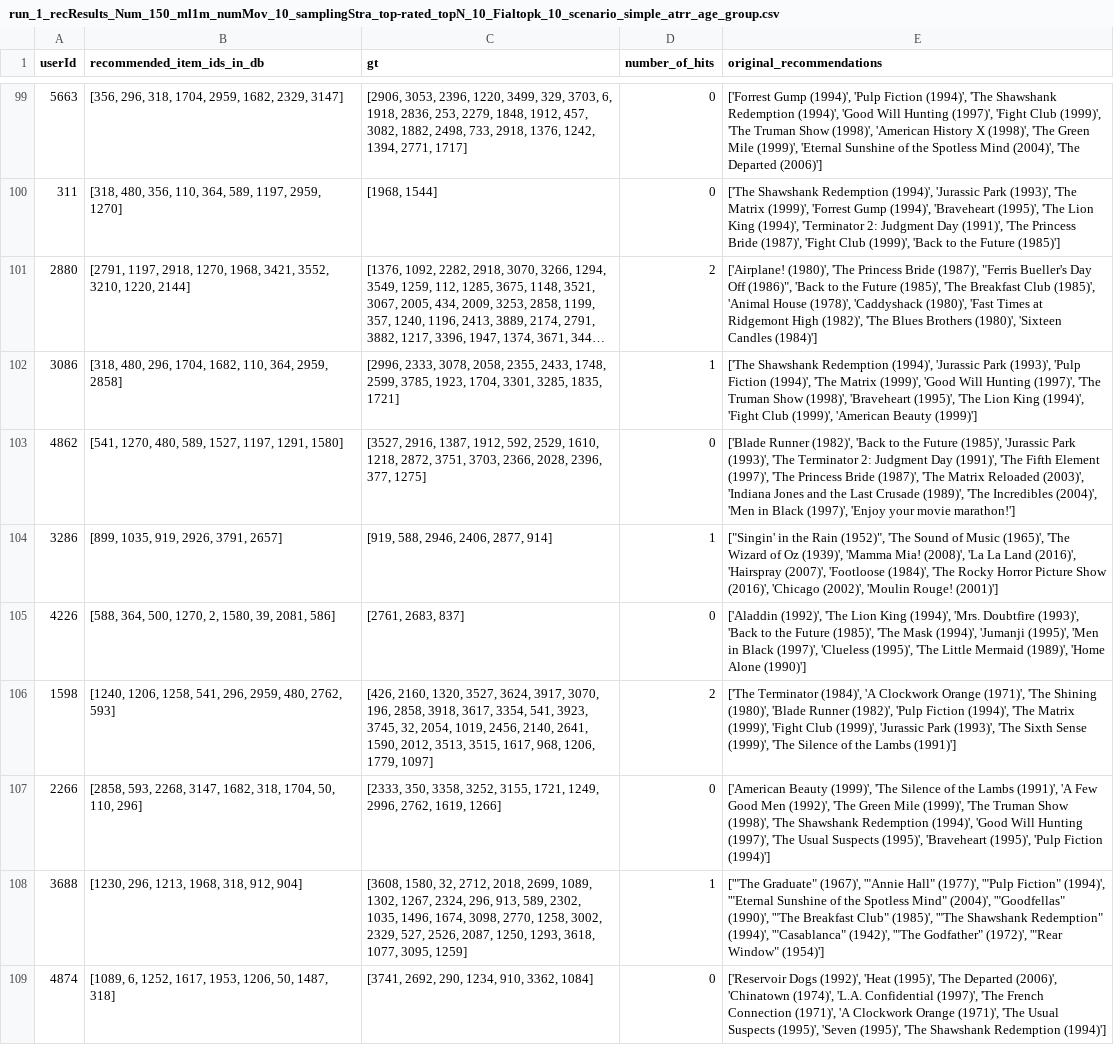
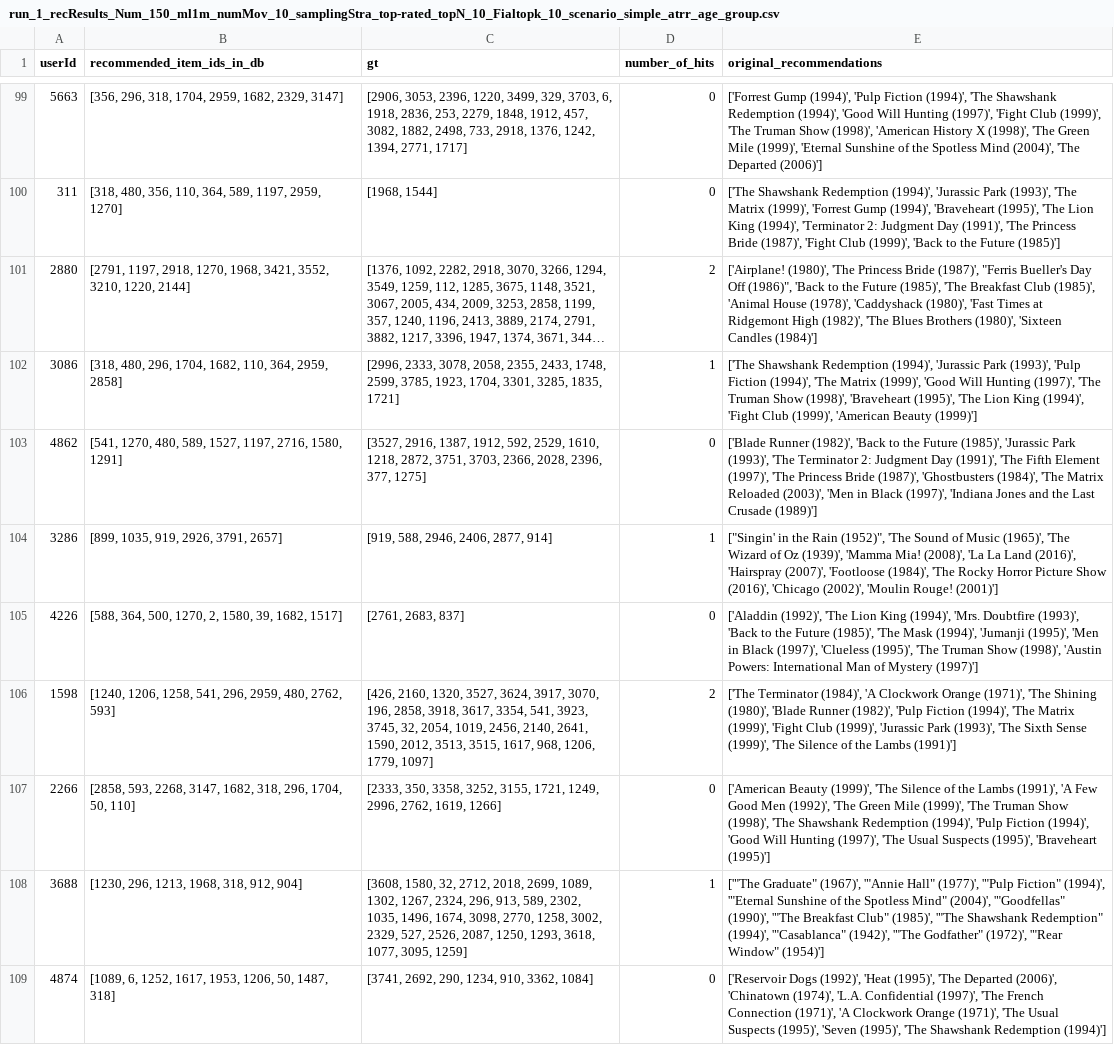
Before and after one commit to yasdel/ChatGPT_CFairness, a CSV file: results/run_1_recResults_Num_150_ml1m_numMov_10_samplingStra_top-rated_topN_10_Fialtopk_10_scenario_simple_atrr_age_group.csv, drawn as a sheet; only a part is shown, gaps mark what is left out; long unchanged cells end in …; the diff covers the shown part only.

```diff
--- a/results/run_1_recResults_Num_150_ml1m_numMov_10_samplingStra_top-rated_topN_10_Fialtopk_10_scenario_simple_atrr_age_group.csv
+++ b/results/run_1_recResults_Num_150_ml1m_numMov_10_samplingStra_top-rated_topN_10_Fialtopk_10_scenario_simple_atrr_age_group.csv
@@ -102,7 +102,7 @@ userId,recommended_item_ids_in_db,gt,number_of_hits,original_recommendations
 3086,"[318, 480, 296, 1704, 1682, 110, 364, 2959, 2858]","[2996, 2333, 3078, 2058, 2355, 2433, 1748, 2599, 3785, 1923, 1704, 3301, 3285, 1835, 1721]",1,"['The Shawshank Redemption (1994)', 'Jurassic Park (1993)', 'Pulp Fiction (1994)', 'The Matrix (1999)', 'Good Will Hunting (1997)', 'The Truman Show (1998)', 'Braveheart (1995)', 'The Lion King (1994)', 'Fight Club (1999)', 'American Beauty (1999)']"
-4862,"[541, 1270, 480, 589, 1527, 1197, 1291, 1580]","[3527, 2916, 1387, 1912, 592, 2529, 1610, 1218, 2872, 3751, 3703, 2366, 2028, 2396, 377, 1275]",0,"['Blade Runner (1982)', 'Back to the Future (1985)', 'Jurassic Park (1993)', 'The Terminator 2: Judgment Day (1991)', 'The Fifth Element (1997)', 'The Princess Bride (1987)', 'The Matrix Reloaded (2003)', 'Indiana Jones and the Last Crusade (1989)', 'The Incredibles (2004)', 'Men in Black (1997)', 'Enjoy your movie marathon!']"
+4862,"[541, 1270, 480, 589, 1527, 1197, 2716, 1580, 1291]","[3527, 2916, 1387, 1912, 592, 2529, 1610, 1218, 2872, 3751, 3703, 2366, 2028, 2396, 377, 1275]",0,"['Blade Runner (1982)', 'Back to the Future (1985)', 'Jurassic Park (1993)', 'The Terminator 2: Judgment Day (1991)', 'The Fifth Element (1997)', 'The Princess Bride (1987)', 'Ghostbusters (1984)', 'The Matrix Reloaded (2003)', 'Men in Black (1997)', 'Indiana Jones and the Last Crusade (1989)']"
 3286,"[899, 1035, 919, 2926, 3791, 2657]","[919, 588, 2946, 2406, 2877, 914]",1,"[""Singin' in the Rain (1952)"", 'The Sound of Music (1965)', 'The Wizard of Oz (1939)', 'Mamma Mia! (2008)', 'La La Land (2016)', 'Hairspray (2007)', 'Footloose (1984)', 'The Rocky Horror Picture Show (2016)', 'Chicago (2002)', 'Moulin Rouge! (2001)']"
-4226,"[588, 364, 500, 1270, 2, 1580, 39, 2081, 586]","[2761, 2683, 837]",0,"['Aladdin (1992)', 'The Lion King (1994)', 'Mrs. Doubtfire (1993)', 'Back to the Future (1985)', 'The Mask (1994)', 'Jumanji (1995)', 'Men in Black (1997)', 'Clueless (1995)', 'The Little Mermaid (1989)', 'Home Alone (1990)']"
+4226,"[588, 364, 500, 1270, 2, 1580, 39, 1682, 1517]","[2761, 2683, 837]",0,"['Aladdin (1992)', 'The Lion King (1994)', 'Mrs. Doubtfire (1993)', 'Back to the Future (1985)', 'The Mask (1994)', 'Jumanji (1995)', 'Men in Black (1997)', 'Clueless (1995)', 'The Truman Show (1998)', 'Austin Powers: International Man of Mystery (1997)']"
 1598,"[1240, 1206, 1258, 541, 296, 2959, 480, 2762, 593]","[426, 2160, 1320, 3527, 3624, 3917, 3070, 196, 2858, 3918, 3617, 3354, 541, 3923, 3745, 32, 2054, 1019, 2456, 2140, 2641, 1590, 2012, 3513, 3515, 1617, 968, 1206, 1779, 1097]",2,"['The Terminator (1984)', 'A Clockwork Orange (1971)', 'The Shining (1980)', 'Blade Runner (1982)', 'Pulp Fiction (1994)', 'The Matrix (1999)', 'Fight Club (1999)', 'Jurassic Park (1993)', 'The Sixth Sense (1999)', 'The Silence of the Lambs (1991)']"
-2266,"[2858, 593, 2268, 3147, 1682, 318, 1704, 50, 110, 296]","[2333, 350, 3358, 3252, 3155, 1721, 1249, 2996, 2762, 1619, 1266]",0,"['American Beauty (1999)', 'The Silence of the Lambs (1991)', 'A Few Good Men (1992)', 'The Green Mile (1999)', 'The Truman Show (1998)', 'The Shawshank Redemption (1994)', 'Good Will Hunting (1997)', 'The Usual Suspects (1995)', 'Braveheart (1995)', 'Pulp Fiction (1994)']"
+2266,"[2858, 593, 2268, 3147, 1682, 318, 296, 1704, 50, 110]","[2333, 350, 3358, 3252, 3155, 1721, 1249, 2996, 2762, 1619, 1266]",0,"['American Beauty (1999)', 'The Silence of the Lambs (1991)', 'A Few Good Men (1992)', 'The Green Mile (1999)', 'The Truman Show (1998)', 'The Shawshank Redemption (1994)', 'Pulp Fiction (1994)', 'Good Will Hunting (1997)', 'The Usual Suspects (1995)', 'Braveheart (1995)']"
 3688,"[1230, 296, 1213, 1968, 318, 912, 904]","[3608, 1580, 32, 2712, 2018, 2699, 1089, 1302, 1267, 2324, 296, 913, 589, 2302, 1035, 1496, 1674, 3098, 2770, 1258, 3002, 2329, 527, 2526, 2087, 1250, 1293, 3618, 1077, 3095, 1259]",1,"['""The Graduate"" (1967)', '""Annie Hall"" (1977)', '""Pulp Fiction"" (1994)', '""Eternal Sunshine of the Spotless Mind"" (2004)', '""Goodfellas"" (1990)', '""The Breakfast Club"" (1985)', '""The Shawshank Redemption"" (1994)', '""Casablanca"" (1942)', '""The Godfather"" (1972)', '""Rear Window"" (1954)']"
```
Also changed, not shown: 106 edited cells elsewhere in this file.
